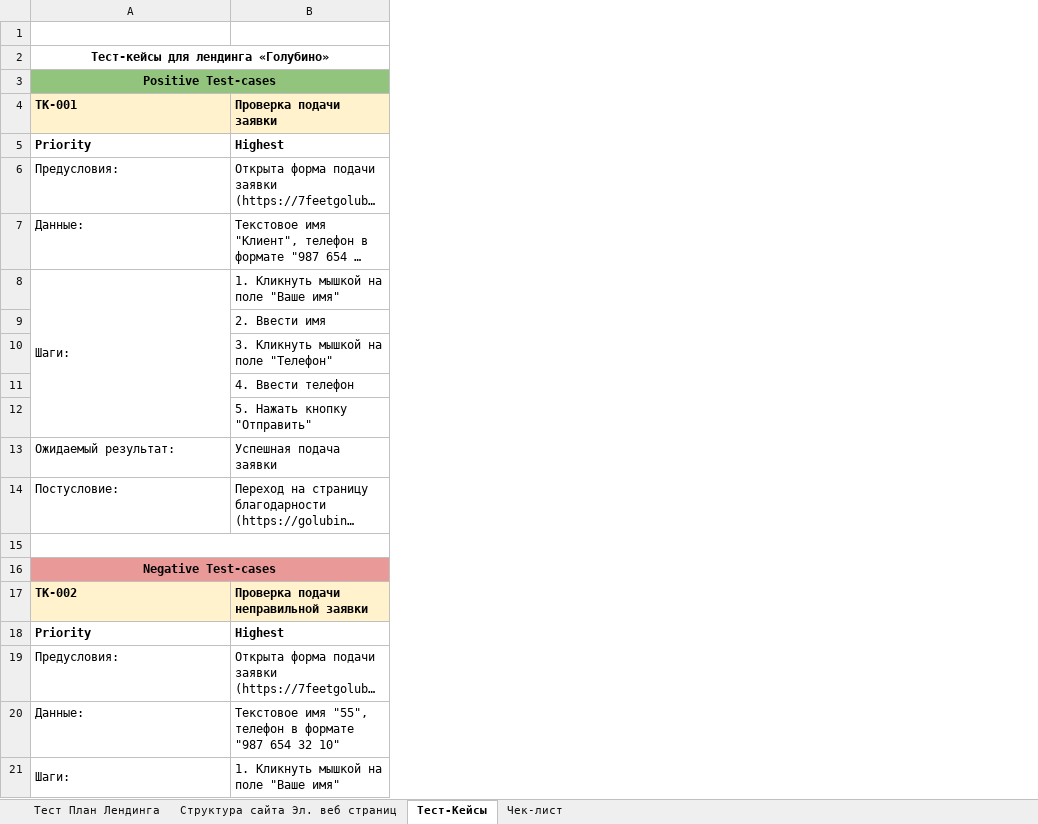
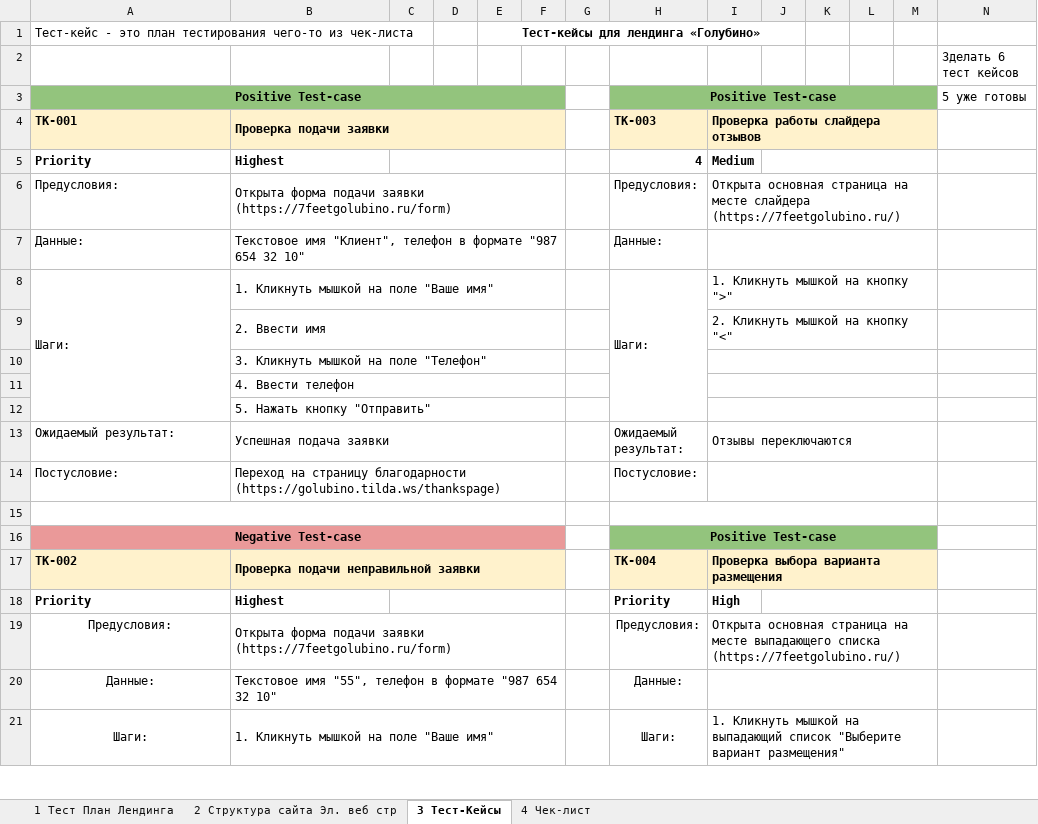
Before and after one commit to Kolonin-Gleb/Testing-automatization, an Excel workbook: College lectures/Тест План Лендинга.xlsx, sheet 3 Тест-Кейсы, drawn as a sheet; only a part is shown; long unchanged cells end in …; values as stored, in another font and other column widths than the file's, no borders; removed rows and columns are numbered as before the commit, all else as after; the diff covers the shown part only; the diff names each change by its address in the sheet, - before the commit and + after, or states it on an @@ line.

```diff
--- a/College lectures/Тест План Лендинга.xlsx (sheet 3 Тест-Кейсы)
+++ b/College lectures/Тест План Лендинга.xlsx (sheet 3 Тест-Кейсы)
-sheet tab: Тест План Лендинга
+sheet tab: 1 Тест План Лендинга
-sheet tab: Структура сайта Эл. веб страниц
+sheet tab: 2 Структура сайта Эл. веб стр
-sheet tab: Тест-Кейсы
+sheet tab: 3 Тест-Кейсы
-sheet tab: Чек-лист
+sheet tab: 4 Чек-лист
+column C, empty
+column D, empty
+column E, empty
+column F, empty
+column G, empty
+column H, rows 3-21: Positive Test-case | TК-003 | 4 | Предусловия: | Данные: | Шаги: |  |  |  |  | Ожидаемый результат: | Постусловие: |  | Positive Test-case | TК-004 | Priority | Предусловия: | Данные: | Шаги:
+column I, rows 4-21: Проверка работы слайдера отзывов | Medium | Открыта основная страница на месте слайдера (https://7feetgolubino.ru/) |  | 1. Кликнуть мышкой на кнопку ">" | 2. Кликнуть мышкой на кнопку "<" |  |  |  | Отзывы переключаются |  |  |  | Проверка выбора варианта размещения | High | Открыта основная страница на месте выпадающего списка (https://7feetgolubino.ru/) |  | 1. Кликнуть мышкой на выпадающий список "Выберите вариант размещения"
+column J, empty
+column K, empty
+column L, empty
+column M, empty
+column N, rows 2-3: Зделать 6 тест кейсов | 5 уже готовы
+row 1: Тест-кейс - это план тестирования чего-то из чек-листа |  |  |  | Тест-кейсы для лендинга «Голубино»
-A3: Тест-кейсы для лендинга «Голубино»
+A3: Positive Test-case
-A3 fill: none
+A3 fill: #93C47D
-row 3: Positive Test-cases
+B4:F4 merged
+B6:F6 merged
+B7:F7 merged
+B8:F8 merged
+B9:F9 merged
+B10:F10 merged
+B11:F11 merged
+B12:F12 merged
+B13:F13 merged
+B14:F14 merged
-A16: Negative Test-cases
+A16: Negative Test-case
+B17:F17 merged
-A19:A21 alignment: left
+A19:A21 alignment: center
+B19:F19 merged
+B20:F20 merged
+B21:F21 merged
```
Also changed, not shown: 13 added rows, 2 edited cells, cell formats and merged cells elsewhere in this sheet, sheet 4 Чек-лист, sheet 2 Структура сайта Эл. веб стр, charts or pictures, 4 other files.
